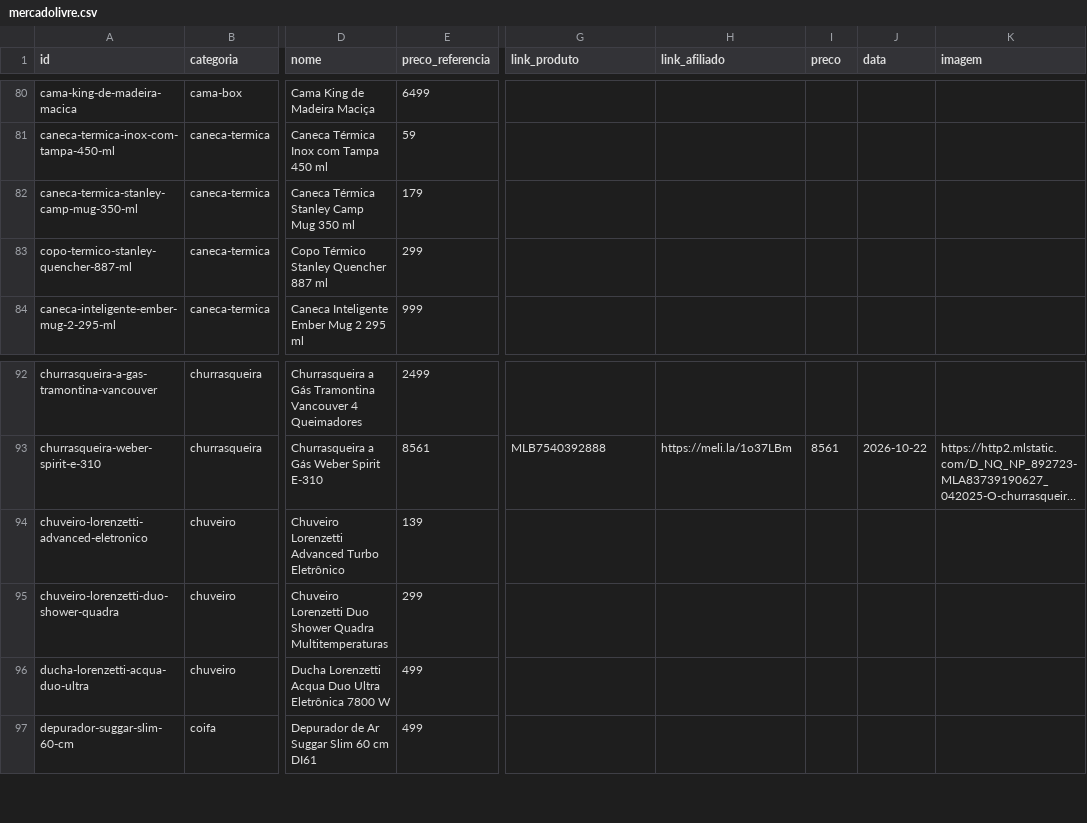
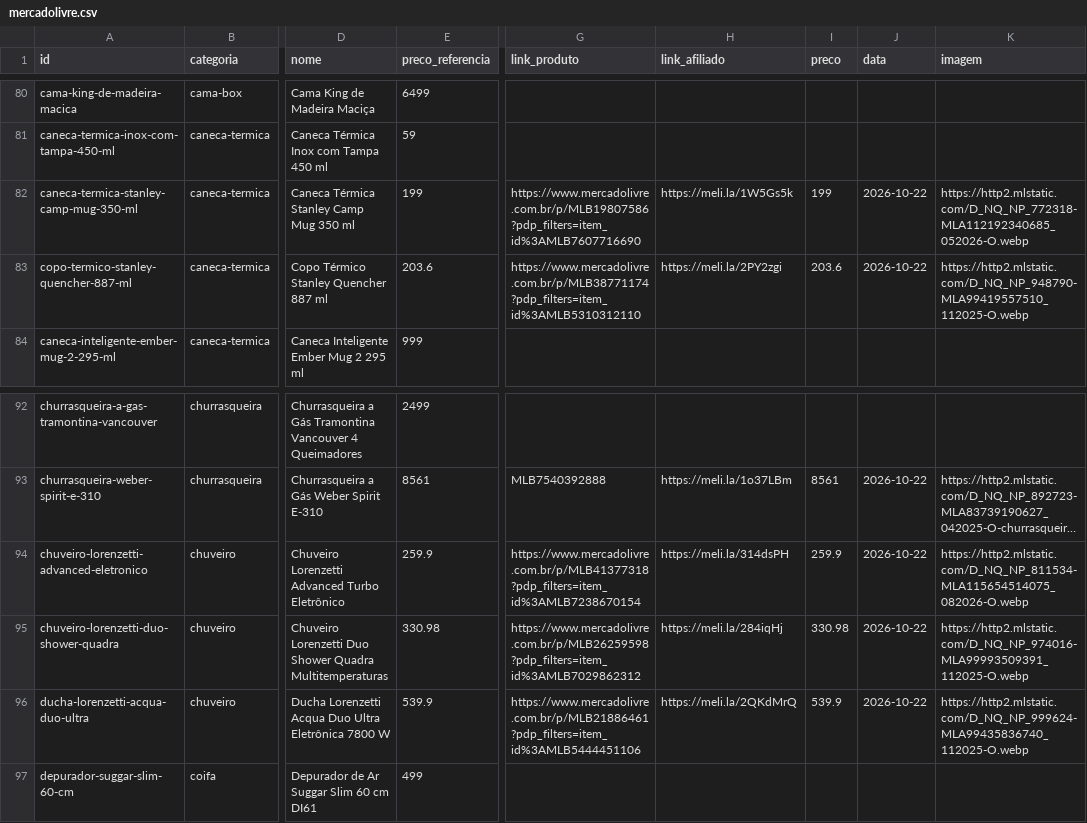
Before and after one commit to ThiagoBfim/house-shopping, a CSV file: data/affiliate/mercadolivre.csv, drawn as a sheet; only a part is shown, gaps mark what is left out; long unchanged cells end in …; the diff covers the shown part only; the diff names each change by its address in the sheet, - before the commit and + after, or states it on an @@ line.

```diff
--- a/data/affiliate/mercadolivre.csv
+++ b/data/affiliate/mercadolivre.csv
-E82 (preco_referencia): 179
+E82 (preco_referencia): 199
-G82 (link_produto): (empty)
+G82 (link_produto): https://www.mercadolivre.com.br/p/MLB19807586?pdp_filters=item_id%3AMLB7607716690
-H82 (link_afiliado): (empty)
+H82 (link_afiliado): https://meli.la/1W5Gs5k
-I82 (preco): (empty)
+I82 (preco): 199
-J82:J83 (data): (empty)
+J82:J83 (data): 2026-10-22
-K82 (imagem): (empty)
+K82 (imagem): https://http2.mlstatic.com/D_NQ_NP_772318-MLA112192340685_052026-O.webp
-E83 (preco_referencia): 299
+E83 (preco_referencia): 203.6
-G83 (link_produto): (empty)
+G83 (link_produto): https://www.mercadolivre.com.br/p/MLB38771174?pdp_filters=item_id%3AMLB5310312110
-H83 (link_afiliado): (empty)
+H83 (link_afiliado): https://meli.la/2PY2zgi
-I83 (preco): (empty)
+I83 (preco): 203.6
-K83 (imagem): (empty)
+K83 (imagem): https://http2.mlstatic.com/D_NQ_NP_948790-MLA99419557510_112025-O.webp
-E94 (preco_referencia): 139
+E94 (preco_referencia): 259.9
-G94 (link_produto): (empty)
+G94 (link_produto): https://www.mercadolivre.com.br/p/MLB41377318?pdp_filters=item_id%3AMLB7238670154
-H94 (link_afiliado): (empty)
+H94 (link_afiliado): https://meli.la/314dsPH
-I94 (preco): (empty)
+I94 (preco): 259.9
-J94:J96 (data): (empty)
+J94:J96 (data): 2026-10-22
-K94 (imagem): (empty)
+K94 (imagem): https://http2.mlstatic.com/D_NQ_NP_811534-MLA115654514075_082026-O.webp
-E95 (preco_referencia): 299
+E95 (preco_referencia): 330.98
-G95 (link_produto): (empty)
+G95 (link_produto): https://www.mercadolivre.com.br/p/MLB26259598?pdp_filters=item_id%3AMLB7029862312
-H95 (link_afiliado): (empty)
+H95 (link_afiliado): https://meli.la/284iqHj
-I95 (preco): (empty)
+I95 (preco): 330.98
-K95 (imagem): (empty)
+K95 (imagem): https://http2.mlstatic.com/D_NQ_NP_974016-MLA99993509391_112025-O.webp
-E96 (preco_referencia): 499
+E96 (preco_referencia): 539.9
-G96 (link_produto): (empty)
+G96 (link_produto): https://www.mercadolivre.com.br/p/MLB21886461?pdp_filters=item_id%3AMLB5444451106
-H96 (link_afiliado): (empty)
+H96 (link_afiliado): https://meli.la/2QKdMrQ
-I96 (preco): (empty)
+I96 (preco): 539.9
-K96 (imagem): (empty)
+K96 (imagem): https://http2.mlstatic.com/D_NQ_NP_999624-MLA99435836740_112025-O.webp
```
Also changed, not shown: 33 edited cells elsewhere in this file, 6 other files.
